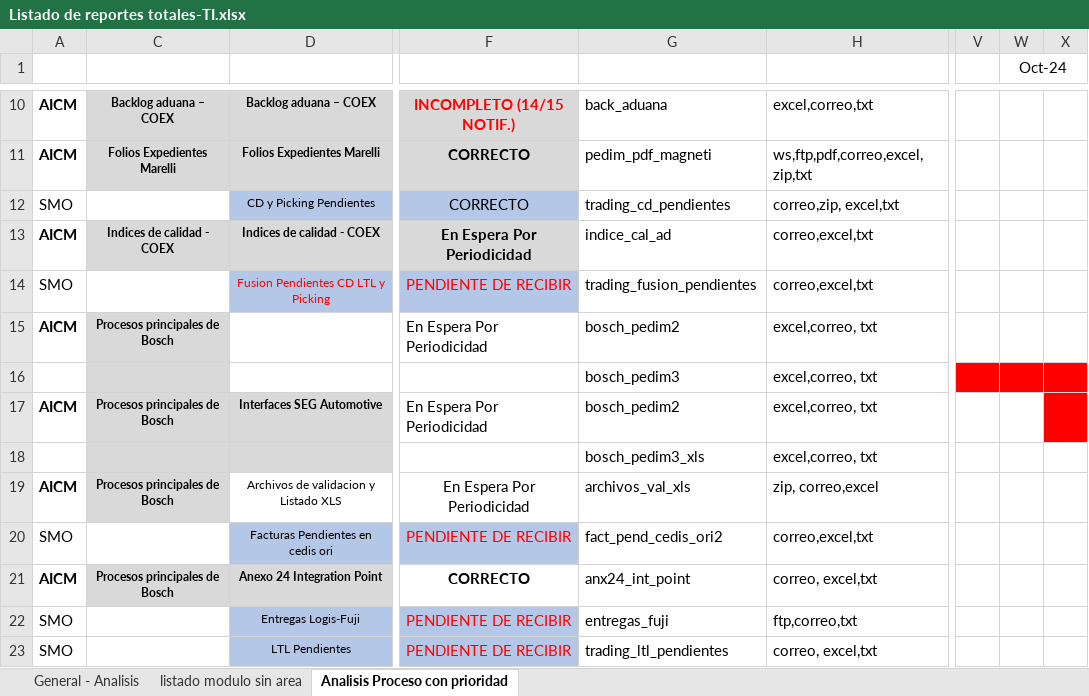
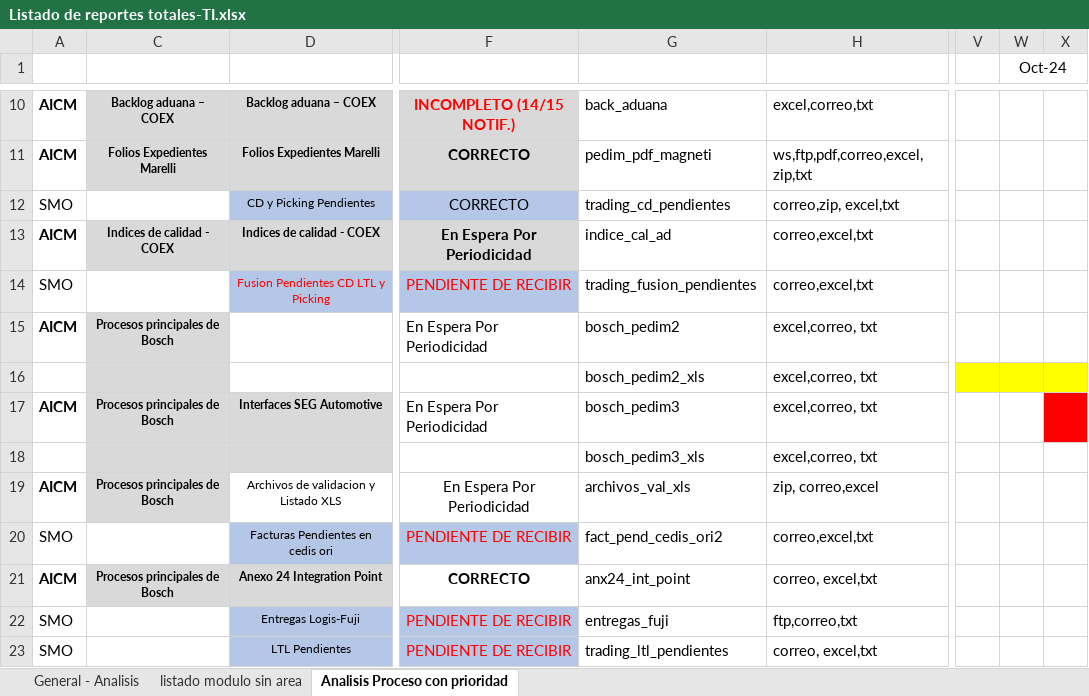
Before and after one commit to EnrikeMendez/migracion_spooler, an Excel workbook: 00-Documentacion/Listado de reportes totales-TI.xlsx, sheet Analisis Proceso con prioridad, drawn as a sheet; only a part is shown, gaps mark what is left out; values as stored, in another font and other column widths than the file's, no borders; the diff names each change by its address in the sheet, - before the commit and + after, or states it on an @@ line.

Commit message:
actualizacion de procesos

```diff
--- a/00-Documentacion/Listado de reportes totales-TI.xlsx (sheet Analisis Proceso con prioridad)
+++ b/00-Documentacion/Listado de reportes totales-TI.xlsx (sheet Analisis Proceso con prioridad)
-G16: bosch_pedim3
+G16: bosch_pedim2_xls
-V16:X16 fill: #FF0000
+V16:X16 fill: #FFFF00
-G17: bosch_pedim2
+G17: bosch_pedim3
```
